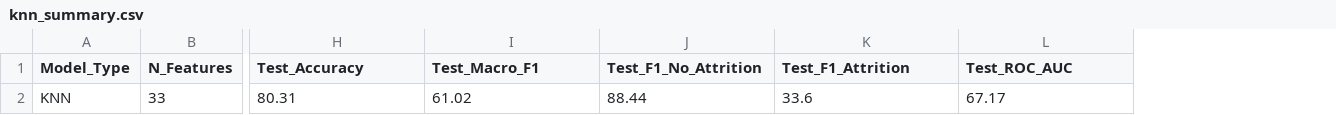
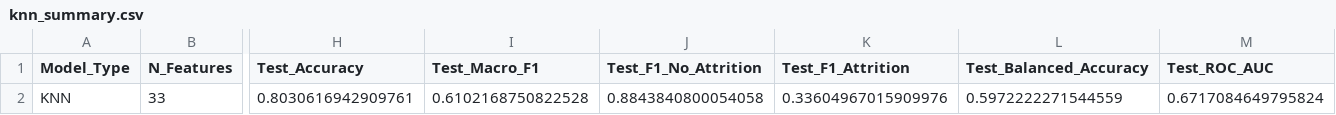
Before and after one commit to fenfics/Employee-Attrition-Prediction, a CSV file: results/knn/knn_summary.csv, drawn as a sheet; only a part is shown, gaps mark what is left out; addresses are those after the commit; the diff names each change by its address in the sheet, - before the commit and + after, or states it on an @@ line.

Commit message:
Add files via upload

```diff
--- a/results/knn/knn_summary.csv
+++ b/results/knn/knn_summary.csv
+column L (Test_Balanced_Accuracy), row 2: 0.5972222271544559
-H2 (Test_Accuracy): 80.31
+H2 (Test_Accuracy): 0.8030616942909761
-I2 (Test_Macro_F1): 61.02
+I2 (Test_Macro_F1): 0.6102168750822528
-J2 (Test_F1_No_Attrition): 88.44
+J2 (Test_F1_No_Attrition): 0.8843840800054058
-K2 (Test_F1_Attrition): 33.6
+K2 (Test_F1_Attrition): 0.33604967015909976
-M2 (Test_ROC_AUC): 67.17
+M2 (Test_ROC_AUC): 0.6717084649795824
```
